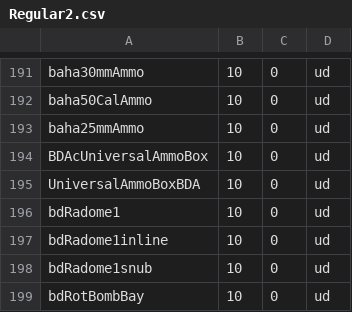
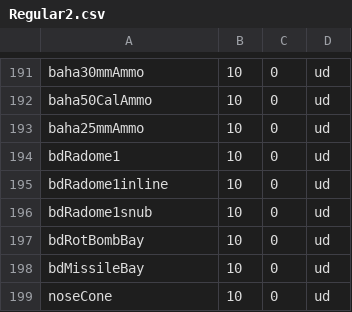
Before and after one commit to playground1104/KCP, a CSV file: partdb/Regular2.csv, drawn as a sheet; only a part is shown, gaps mark what is left out; the shorter side is filled out with more unchanged rows; the diff names each change by its address in the sheet, - before the commit and + after, or states it on an @@ line.

Commit message:
Update Regular2.csv

```diff
--- a/partdb/Regular2.csv
+++ b/partdb/Regular2.csv
-row 194: BDAcUniversalAmmoBox | 10 | 0 | ud
-row 195: UniversalAmmoBoxBDA | 10 | 0 | ud
```
